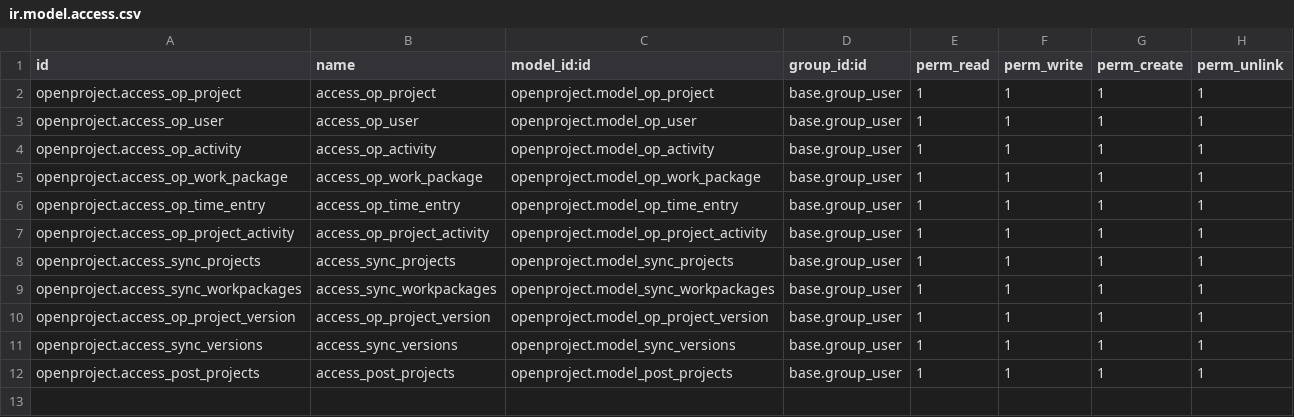
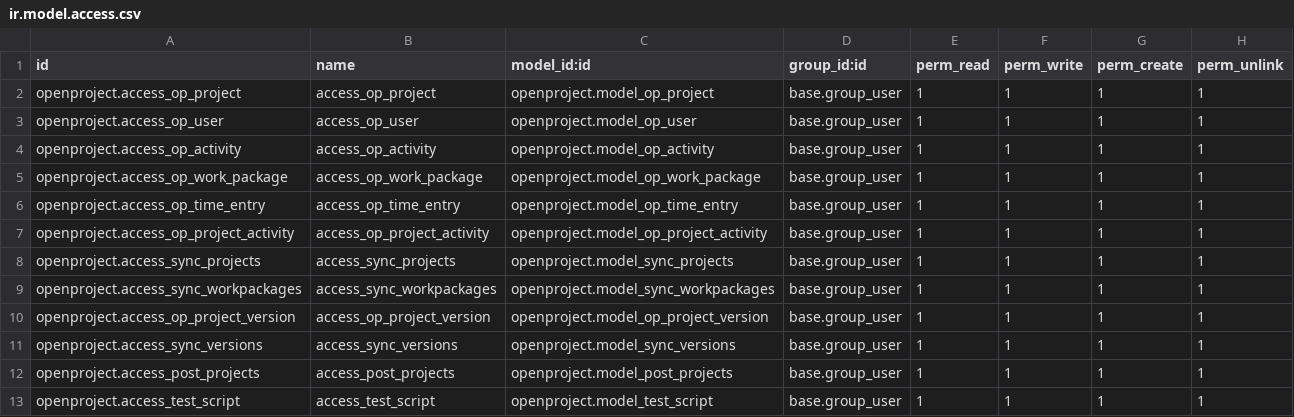
Before and after one commit to Fate78/odoo_op, a CSV file: security/ir.model.access.csv, drawn as a sheet.

Commit message:
update projects script

```diff
--- a/security/ir.model.access.csv
+++ b/security/ir.model.access.csv
@@ -12 +12,2 @@ openproject.access_sync_versions,access_sync_versions,openproject.model_sync_ver
 openproject.access_post_projects,access_post_projects,openproject.model_post_projects,base.group_user,1,1,1,1
+openproject.access_test_script,access_test_script,openproject.model_test_script,base.group_user,1,1,1,1
```
Also changed, not shown: 7 other files.
